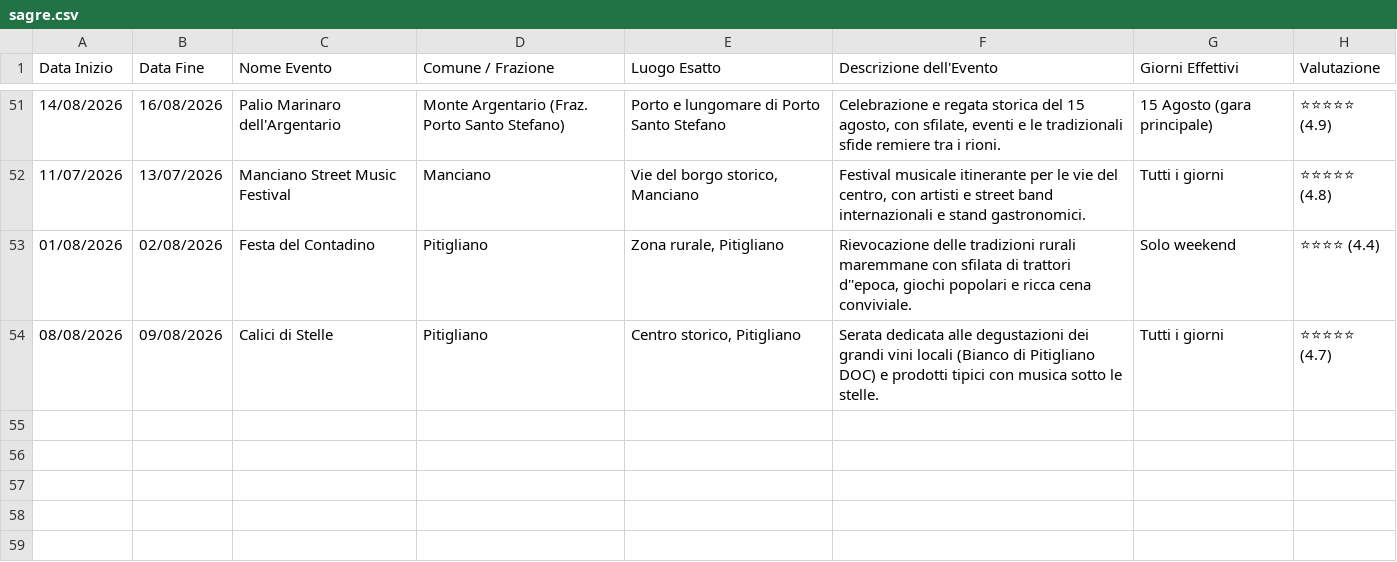
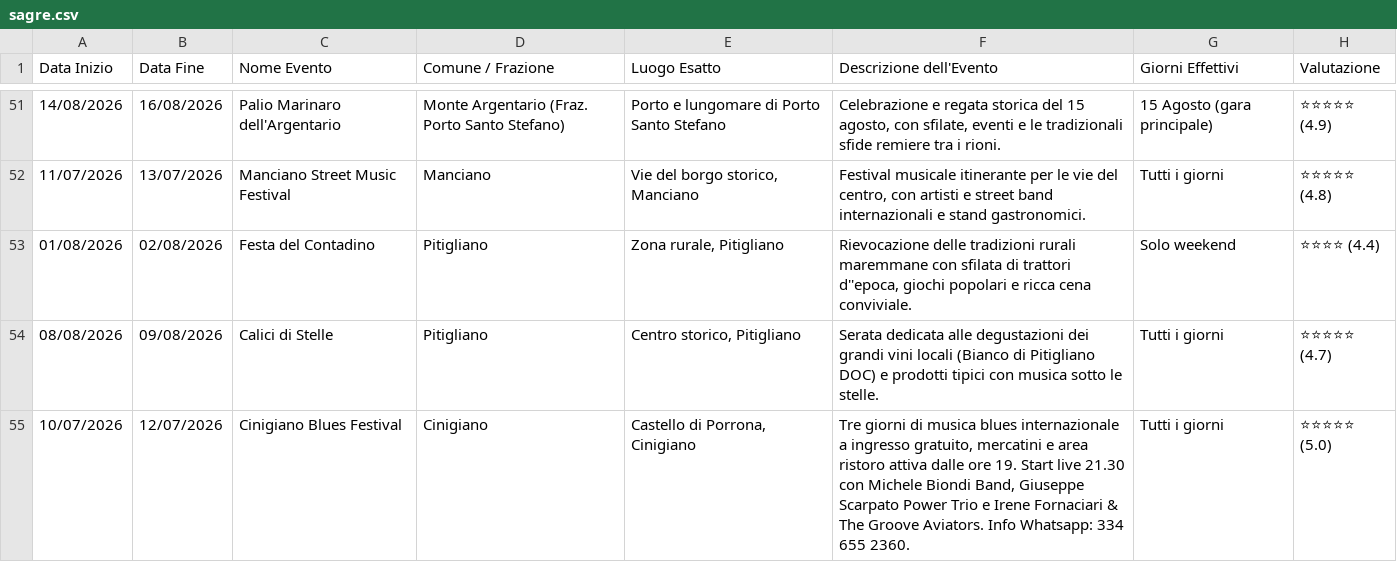
Before and after one commit to infomichelerosati/SagreGrosseto, a CSV file: sagre.csv, drawn as a sheet; only a part is shown, gaps mark what is left out; the diff names each change by its address in the sheet, - before the commit and + after, or states it on an @@ line.

Commit message:
Add Cinigiano Blues Festival

```diff
--- a/sagre.csv
+++ b/sagre.csv
+row 55: 10/07/2026 | 12/07/2026 | Cinigiano Blues Festival | Cinigiano | Castello di Porrona, Cinigiano | Tre giorni di musica blues internazionale a ingresso gratuito, mercatini e area ristoro attiva dalle ore 19. Start live 21.30 con Michele Biondi Band, Giuseppe Scarpato Power Trio e Irene Fornaciari & The Groove Aviators. Info Whatsapp: 334 655 2360. | Tutti i giorni | ⭐⭐⭐⭐⭐ (5.0)
```
